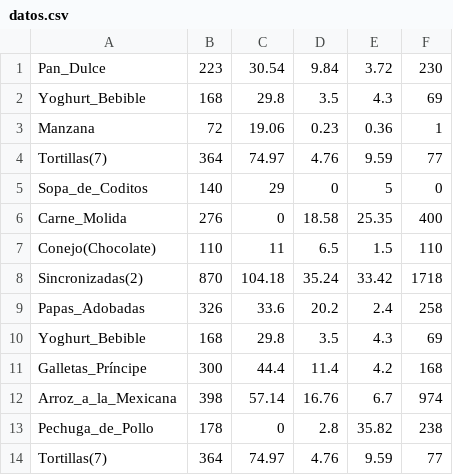
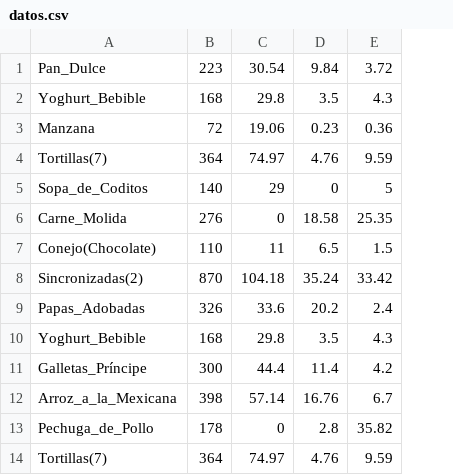
Before and after one commit to LeilaelRico/TC1031-IntegralA-A01707023, a CSV file: datos.csv, drawn as a sheet; the diff names each change by its address in the sheet, - before the commit and + after, or states it on an @@ line.

```diff
--- a/datos.csv
+++ b/datos.csv
-column F, rows 1-14: 230 | 69 | 1 | 77 | 0 | 400 | 110 | 1718 | 258 | 69 | 168 | 974 | 238 | 77
```
Also changed, not shown: 2 other files.
